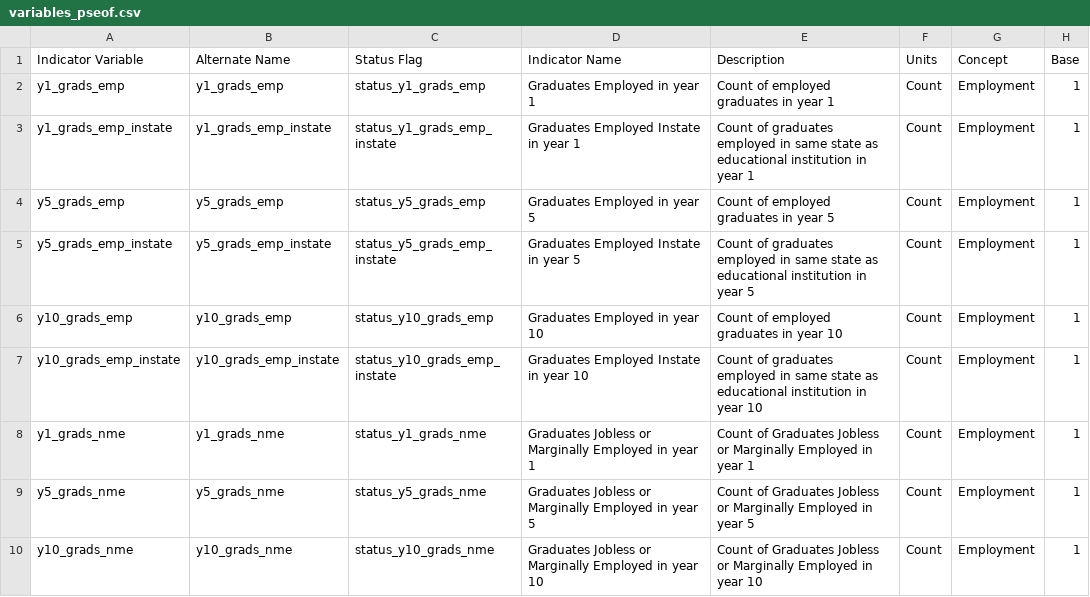
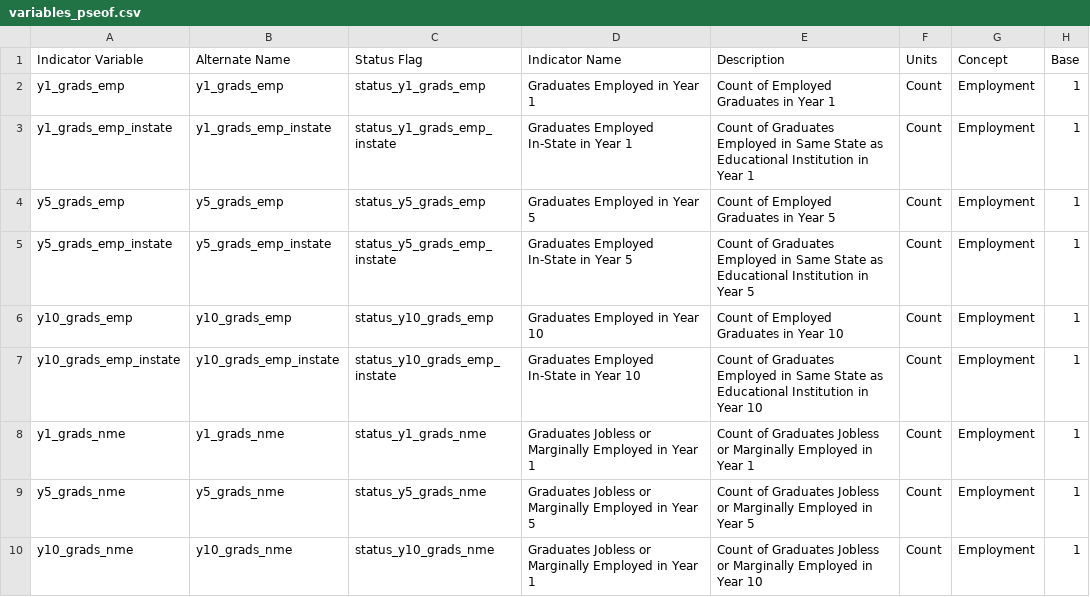
Before and after one commit to LEDApplications/DEPRECATED-lehd-schema, a CSV file: formats/V4.7.0/variables_pseof.csv, drawn as a sheet.

```diff
--- a/formats/V4.7.0/variables_pseof.csv
+++ b/formats/V4.7.0/variables_pseof.csv
@@ -1,10 +1,10 @@
 Indicator Variable,Alternate Name,Status Flag,Indicator Name,Description,Units,Concept,Base
-y1_grads_emp,y1_grads_emp,status_y1_grads_emp,Graduates Employed in year 1,Count of employed graduates in year 1,Count,Employment,1
-y1_grads_emp_instate,y1_grads_emp_instate,status_y1_grads_emp_instate,Graduates Employed Instate in year 1,Count of graduates employed in same state as educational institution in year 1,Count,Employment,1
-y5_grads_emp,y5_grads_emp,status_y5_grads_emp,Graduates Employed in year 5,Count of employed graduates in year 5,Count,Employment,1
-y5_grads_emp_instate,y5_grads_emp_instate,status_y5_grads_emp_instate,Graduates Employed Instate in year 5,Count of graduates employed in same state as educational institution in year 5,Count,Employment,1
-y10_grads_emp,y10_grads_emp,status_y10_grads_emp,Graduates Employed in year 10,Count of employed graduates in year 10,Count,Employment,1
-y10_grads_emp_instate,y10_grads_emp_instate,status_y10_grads_emp_instate,Graduates Employed Instate in year 10,Count of graduates employed in same state as educational institution in year 10,Count,Employment,1
-y1_grads_nme,y1_grads_nme,status_y1_grads_nme,Graduates Jobless or Marginally Employed in year 1,Count of Graduates Jobless or Marginally Employed in year 1,Count,Employment,1
-y5_grads_nme,y5_grads_nme,status_y5_grads_nme,Graduates Jobless or Marginally Employed in year 5,Count of Graduates Jobless or Marginally Employed in year 5,Count,Employment,1
-y10_grads_nme,y10_grads_nme,status_y10_grads_nme,Graduates Jobless or Marginally Employed in year 10,Count of Graduates Jobless or Marginally Employed in year 10,Count,Employment,1
+y1_grads_emp,y1_grads_emp,status_y1_grads_emp,Graduates Employed in Year 1,Count of Employed Graduates in Year 1,Count,Employment,1
+y1_grads_emp_instate,y1_grads_emp_instate,status_y1_grads_emp_instate,Graduates Employed In-State in Year 1,Count of Graduates Employed in Same State as Educational Institution in Year 1,Count,Employment,1
+y5_grads_emp,y5_grads_emp,status_y5_grads_emp,Graduates Employed in Year 5,Count of Employed Graduates in Year 5,Count,Employment,1
+y5_grads_emp_instate,y5_grads_emp_instate,status_y5_grads_emp_instate,Graduates Employed In-State in Year 5,Count of Graduates Employed in Same State as Educational Institution in Year 5,Count,Employment,1
+y10_grads_emp,y10_grads_emp,status_y10_grads_emp,Graduates Employed in Year 10,Count of Employed Graduates in Year 10,Count,Employment,1
+y10_grads_emp_instate,y10_grads_emp_instate,status_y10_grads_emp_instate,Graduates Employed In-State in Year 10,Count of Graduates Employed in Same State as Educational Institution in Year 10,Count,Employment,1
+y1_grads_nme,y1_grads_nme,status_y1_grads_nme,Graduates Jobless or Marginally Employed in Year 1,Count of Graduates Jobless or Marginally Employed in Year 1,Count,Employment,1
+y5_grads_nme,y5_grads_nme,status_y5_grads_nme,Graduates Jobless or Marginally Employed in Year 5,Count of Graduates Jobless or Marginally Employed in Year 5,Count,Employment,1
+y10_grads_nme,y10_grads_nme,status_y10_grads_nme,Graduates Jobless or Marginally Employed in Year 1,Count of Graduates Jobless or Marginally Employed in Year 10,Count,Employment,1
```
Also changed, not shown: formats/V4.7.0/variables_pseoe.csv.
